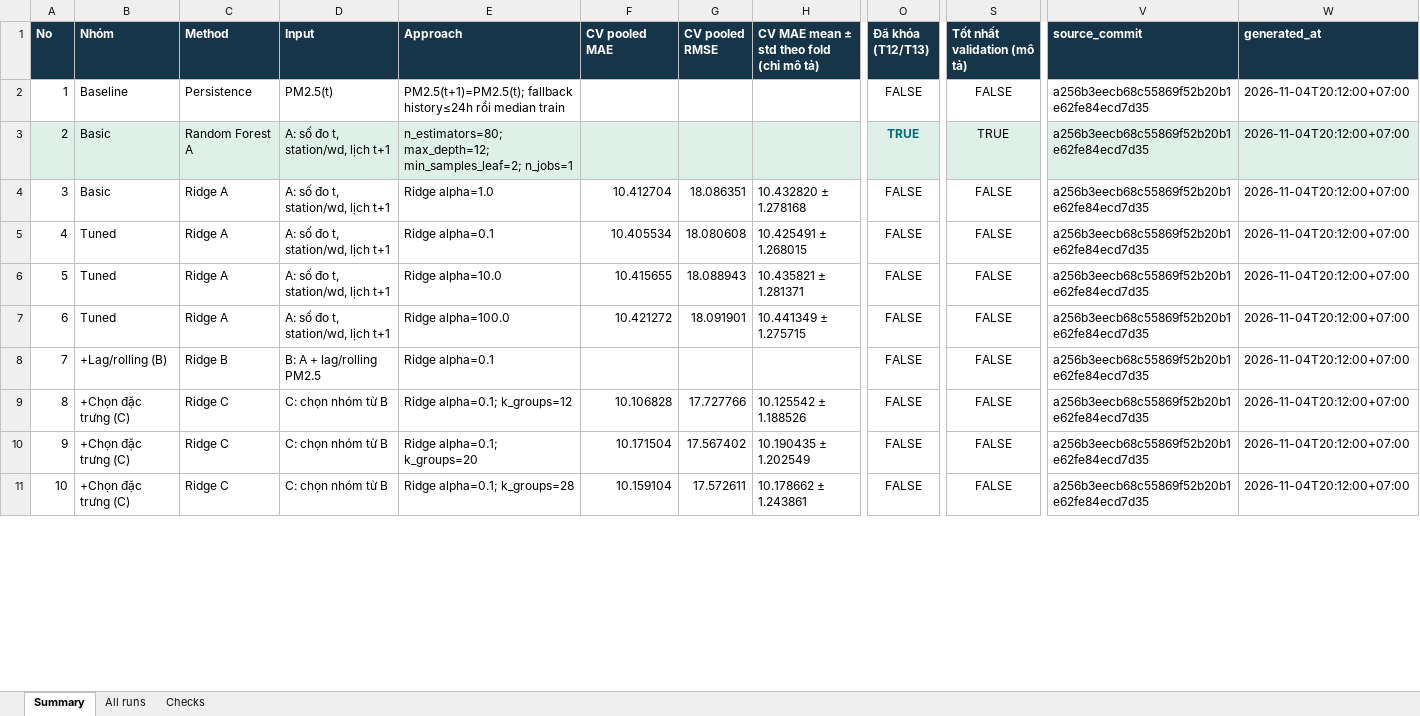
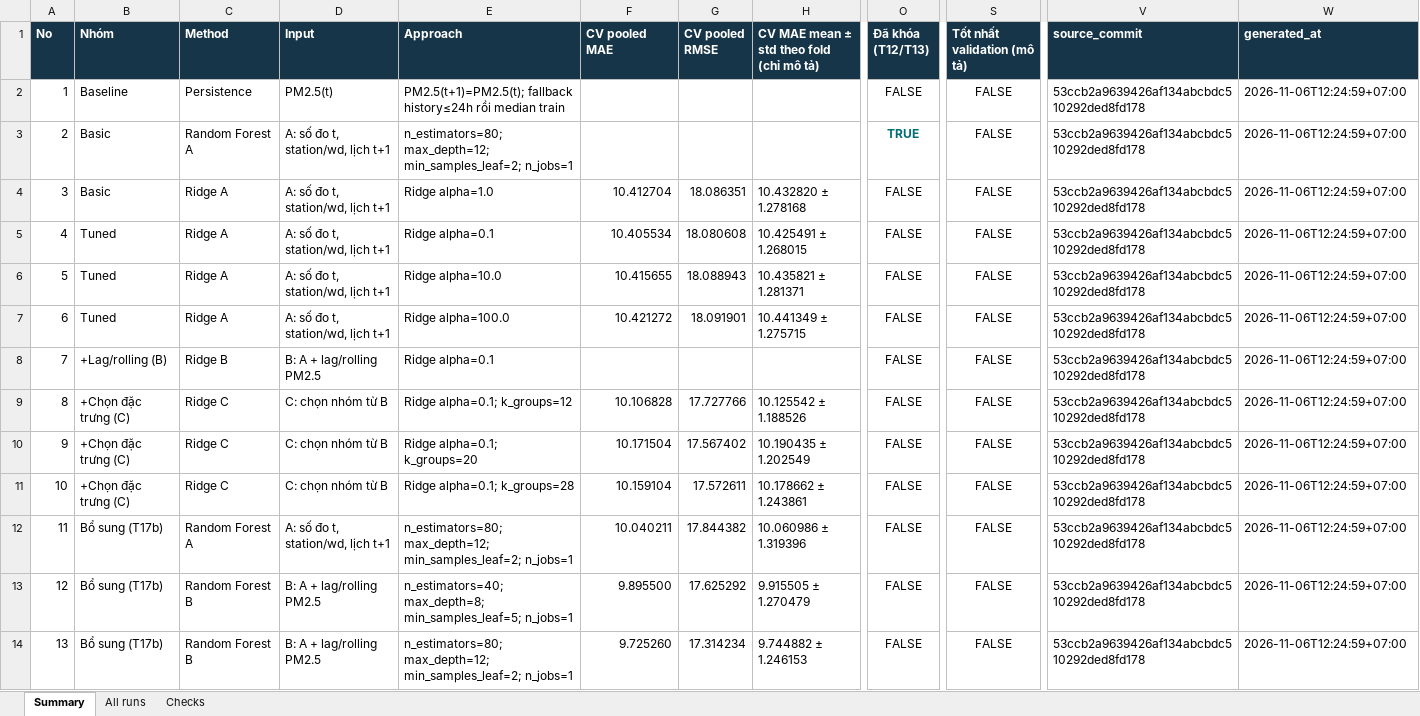
Before and after one commit to Shirayuki266/SGU26k2_Machine_Learning_Group, an Excel workbook: Đồ án cuối kì/reports/tables/experiment_summary.xlsx, sheet Summary, drawn as a sheet; only a part is shown, gaps mark what is left out; values as stored, in another font and other column widths than the file's, no borders; rows hold the shown columns only; the diff covers the shown part only; the diff names each change by its address in the sheet, - before the commit and + after, or states it on an @@ line.

```diff
--- a/Đồ án cuối kì/reports/tables/experiment_summary.xlsx (sheet Summary)
+++ b/Đồ án cuối kì/reports/tables/experiment_summary.xlsx (sheet Summary)
-V2:V11 (source_commit): a256b3eecb68c55869f52b20b1e62fe84ecd7d35
+V2:V11 (source_commit): 53ccb2a9639426af134abcbdc510292ded8fd178
-W2:W11 (generated_at): 2026-11-04T20:12:00+07:00
+W2:W11 (generated_at): 2026-11-06T12:24:59+07:00
-A3:W3 fill: #DEF0E7
+A3:W3 fill: none
-S3 (Tốt nhất validation (mô tả)): TRUE
+S3 (Tốt nhất validation (mô tả)): FALSE
+row 12: 11 | Bổ sung (T17b) | Random Forest A | A: số đo t, station/wd, lịch t+1 | n_estimators=80; max_depth=12; min_samples_leaf=2; n_jobs=1 | 10.040211 | 17.844382 | 10.060986 ± 1.319396 | FALSE | FALSE | 53ccb2a9639426af134abcbdc510292ded8fd178 | 2026-11-06T12:24:59+07:00
+row 13: 12 | Bổ sung (T17b) | Random Forest B | B: A + lag/rolling PM2.5 | n_estimators=40; max_depth=8; min_samples_leaf=5; n_jobs=1 | 9.895500 | 17.625292 | 9.915505 ± 1.270479 | FALSE | FALSE | 53ccb2a9639426af134abcbdc510292ded8fd178 | 2026-11-06T12:24:59+07:00
+row 14: 13 | Bổ sung (T17b) | Random Forest B | B: A + lag/rolling PM2.5 | n_estimators=80; max_depth=12; min_samples_leaf=2; n_jobs=1 | 9.725260 | 17.314234 | 9.744882 ± 1.246153 | FALSE | FALSE | 53ccb2a9639426af134abcbdc510292ded8fd178 | 2026-11-06T12:24:59+07:00
```
Also changed, not shown: 13 added rows, 1 removed row, 12 edited cells, cell formats and row numbers in column A elsewhere in this sheet, sheet All runs, sheet Checks, 19 other files.
